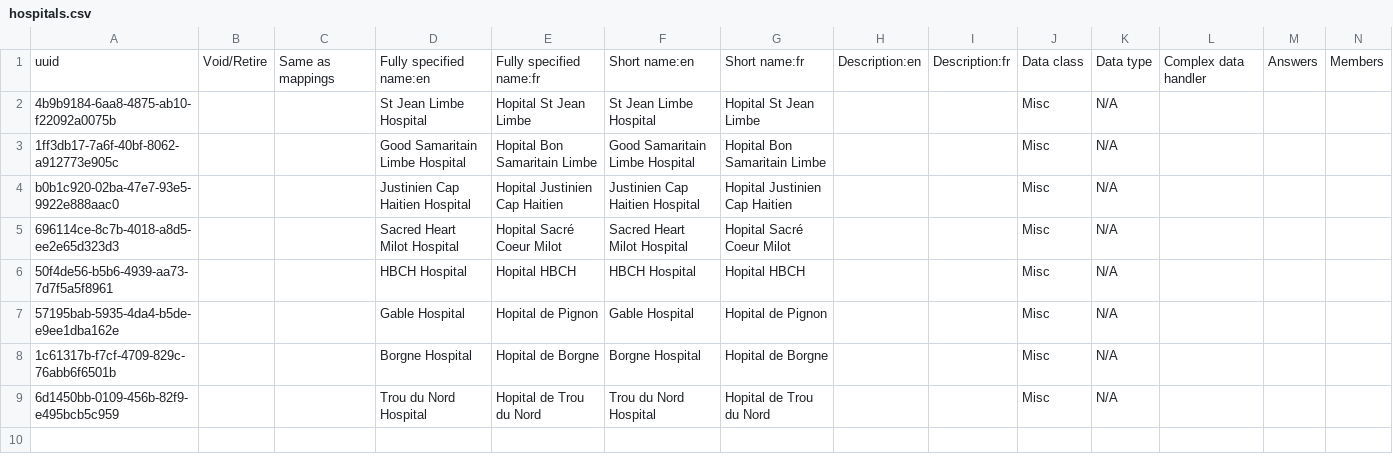
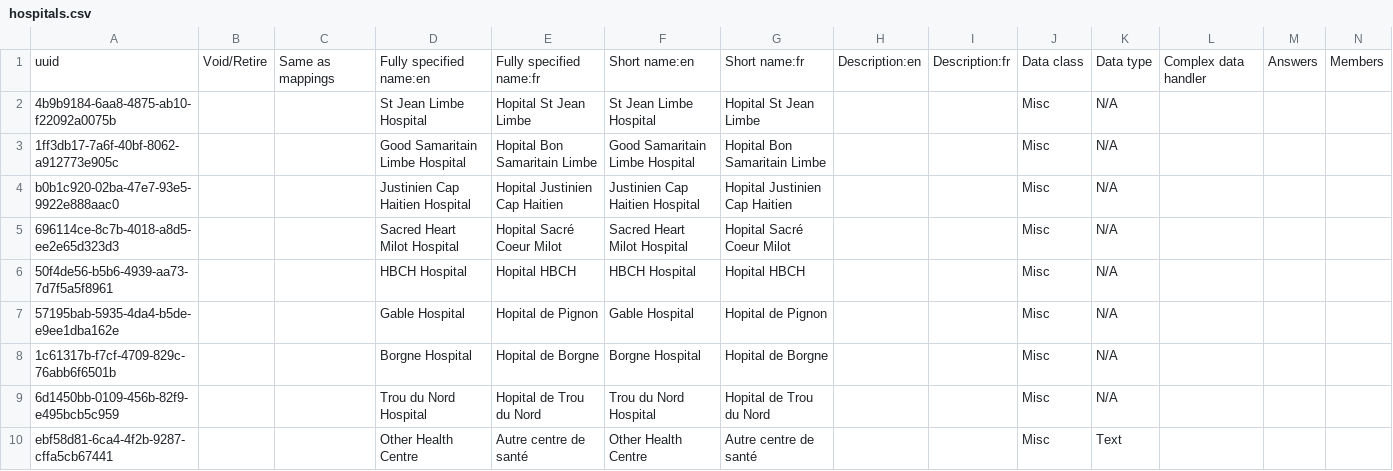
Before and after one commit to mekomsolutions/openmrs-config-haiti, a CSV file: configuration/concepts/hospitals.csv, drawn as a sheet; only a part is shown; rows hold the shown columns only; the diff names each change by its address in the sheet, - before the commit and + after, or states it on an @@ line.

```diff
--- a/configuration/concepts/hospitals.csv
+++ b/configuration/concepts/hospitals.csv
+row 10: ebf58d81-6ca4-4f2b-9287-cffa5cb67441 |  |  | Other Health Centre | Autre centre de santé | Other Health Centre | Autre centre de santé |  |  | Misc | Text
```
Also changed, not shown: configuration/concepts/historique_sante.csv, configuration/concepts/misc.csv, 2 other files.
